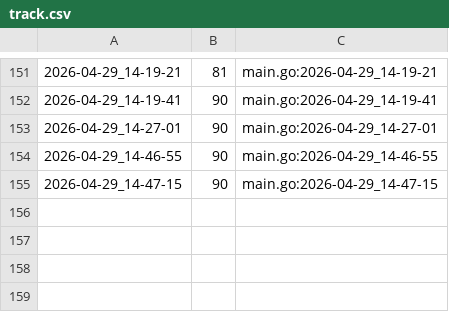
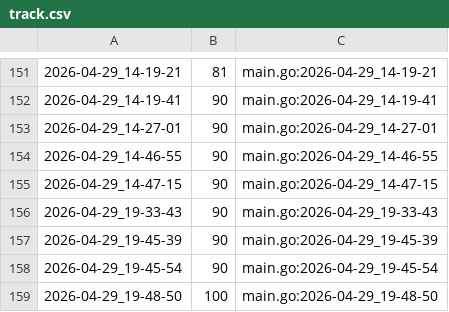
Before and after one commit to qxcode-course/ed-seg-bloco-a-ryanlbb, a CSV file: .tko/track/ed@vetbuild/track.csv, drawn as a sheet; only a part is shown, gaps mark what is left out; the diff names each change by its address in the sheet, - before the commit and + after, or states it on an @@ line.

Commit message:
ACABOU VEtbuild

```diff
--- a/.tko/track/ed@vetbuild/track.csv
+++ b/.tko/track/ed@vetbuild/track.csv
+row 156: 2026-04-29_19-33-43 | 90 | main.go:2026-04-29_19-33-43
+row 157: 2026-04-29_19-45-39 | 90 | main.go:2026-04-29_19-45-39
+row 158: 2026-04-29_19-45-54 | 90 | main.go:2026-04-29_19-45-54
+row 159: 2026-04-29_19-48-50 | 100 | main.go:2026-04-29_19-48-50
```
Also changed, not shown: 4 other files.
